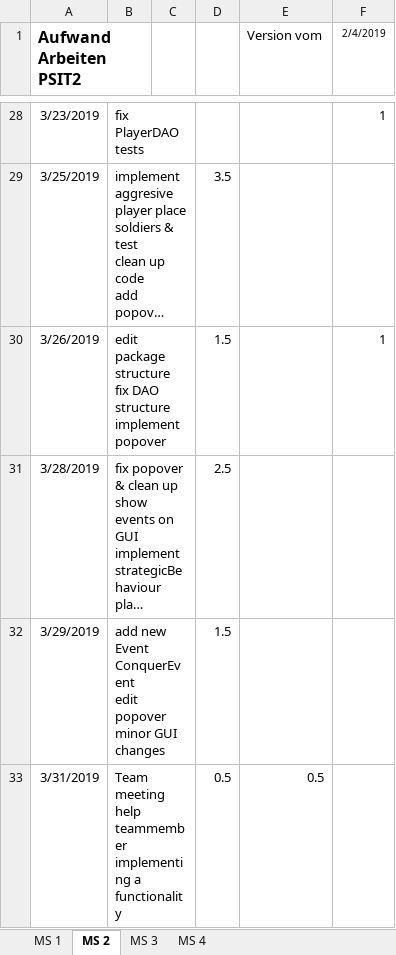
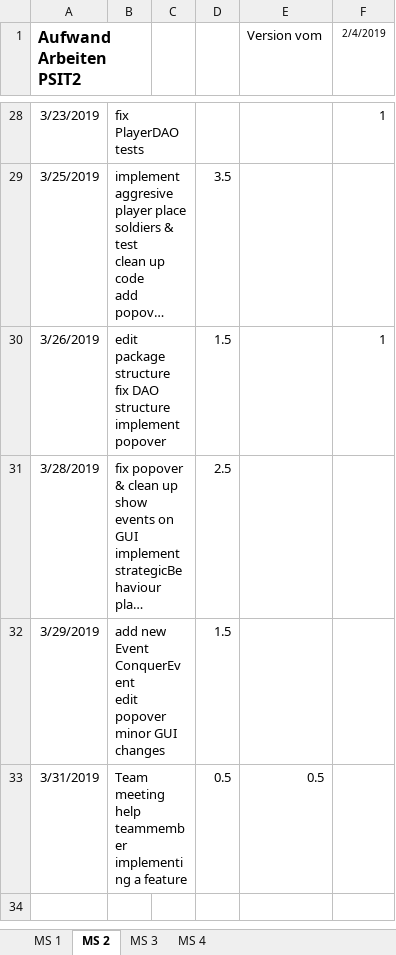
Before and after one commit to Litschen/unlimitedWar, an Excel workbook: documents/30_Planung/Wo51_Aufwanderfassung_PSIT2_Huguenin_Mizuki.xlsx, sheet MS 2, drawn as a sheet; only a part is shown, gaps mark what is left out; long unchanged cells end in …; values as stored, in another font and other column widths than the file's, no borders; the diff names each change by its address in the sheet, - before the commit and + after, or states it on an @@ line.

Commit message:
update time sheet

```diff
--- a/documents/30_Planung/Wo51_Aufwanderfassung_PSIT2_Huguenin_Mizuki.xlsx (sheet MS 2)
+++ b/documents/30_Planung/Wo51_Aufwanderfassung_PSIT2_Huguenin_Mizuki.xlsx (sheet MS 2)
-B33: …implementing a functionality
+B33: …implementing a feature
```
